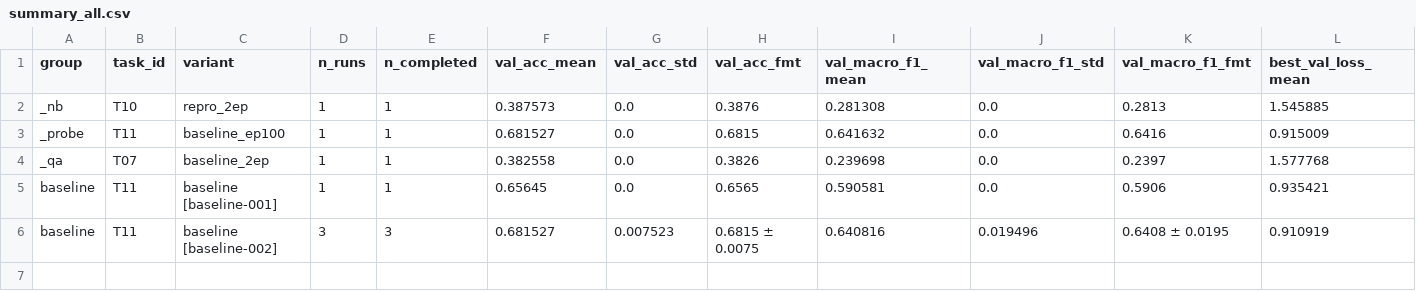
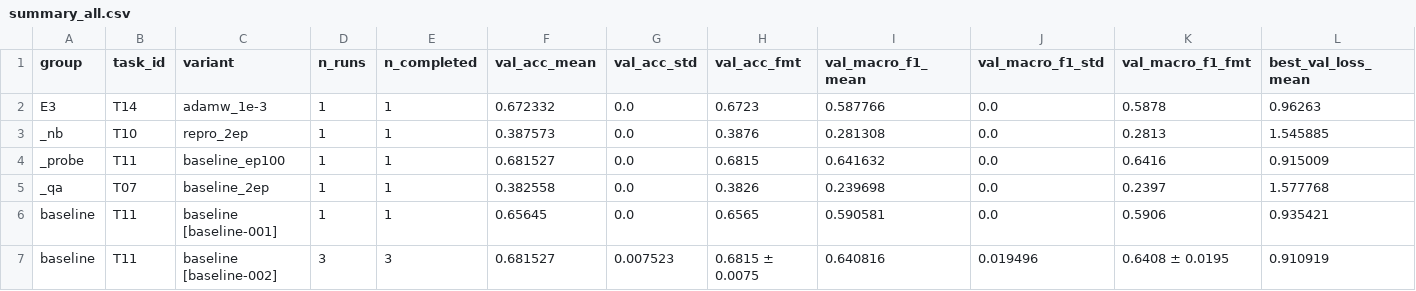
Before and after one commit to lpnHai2005/DeepLearning_Group, a CSV file: BTL02/report/tables/summary_all.csv, drawn as a sheet; only a part is shown; rows hold the shown columns only; the diff names each change by its address in the sheet, - before the commit and + after, or states it on an @@ line.

```diff
--- a/BTL02/report/tables/summary_all.csv
+++ b/BTL02/report/tables/summary_all.csv
+row 2: E3 | T14 | adamw_1e-3 | 1 | 1 | 0.672332 | 0.0 | 0.6723 | 0.587766 | 0.0 | 0.5878 | 0.96263
```
Also changed, not shown: BTL02/tracking/experiments.csv, BTL02/tracking/figures_manifest.csv, 10 other files.
